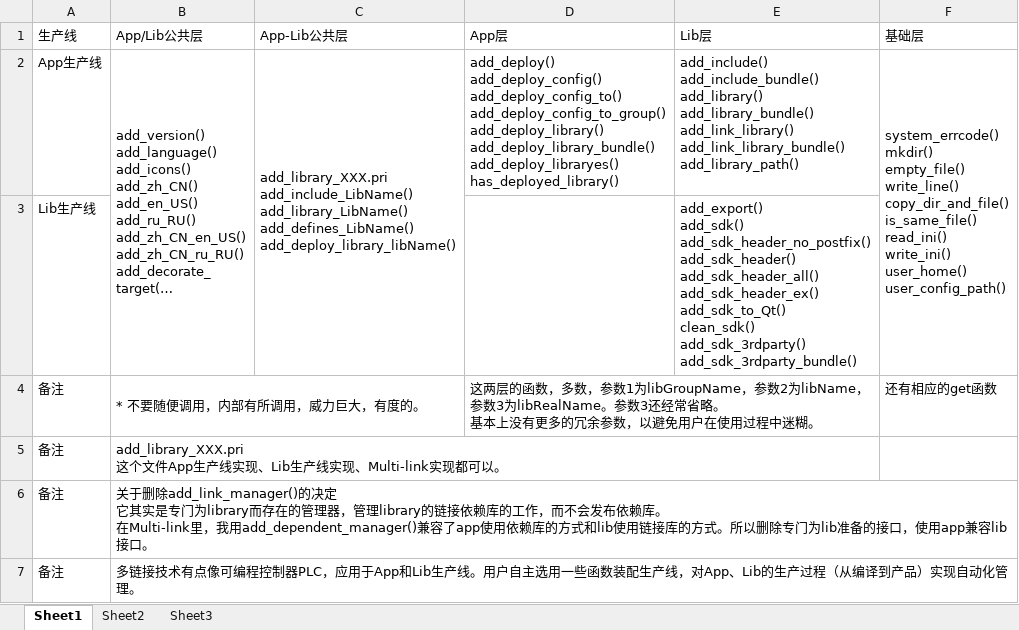
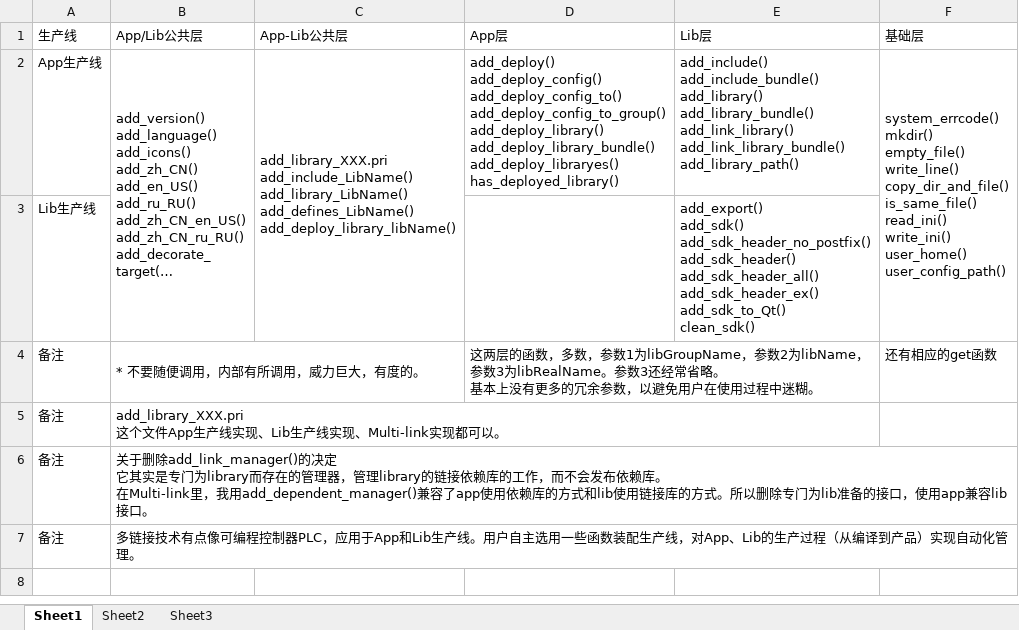
Before and after one commit to AbelTian/multi-link, an Excel workbook: Multi-linkFunctionList.xlsx, sheet Sheet1, drawn as a sheet; long unchanged cells end in …; values as stored, in another font and other column widths than the file's, no borders; ↵ is a line break in a cell; the diff names each change by its address in the sheet, - before the commit and + after, or states it on an @@ line.

```diff
--- a/Multi-linkFunctionList.xlsx (sheet Sheet1)
+++ b/Multi-linkFunctionList.xlsx (sheet Sheet1)
-E3 (Lib层): …add_sdk_to_Qt() ↵ clean_sdk() ↵ add_sdk_3rdparty() ↵ add_sdk_3rdparty_bundle()
+E3 (Lib层): …add_sdk_to_Qt() ↵ clean_sdk()
```
Also changed, not shown: 2 other files.
